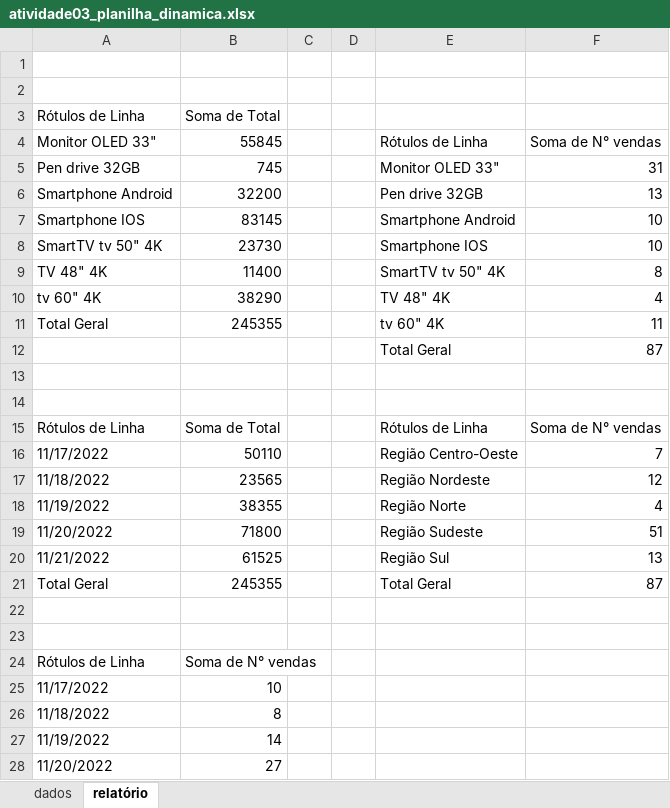
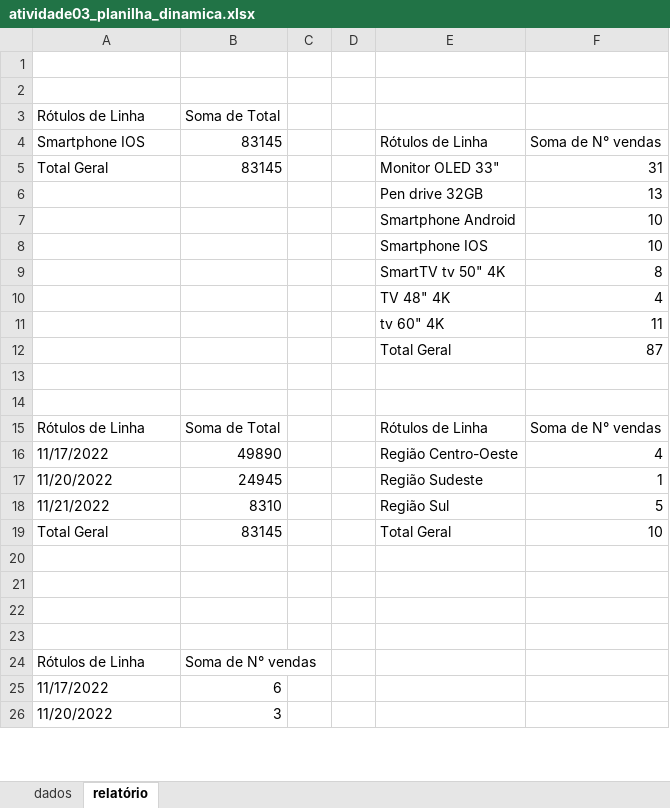
Before and after one commit to LarissaCarrara/excel_avancado, an Excel workbook: aula02/atividade03_planilha_dinamica.xlsx, sheet relatório, drawn as a sheet; only a part is shown; values as stored, in another font and other column widths than the file's, no borders; charts and pictures not drawn; removed rows and columns are numbered as before the commit, all else as after; the diff covers the shown part only; the diff names each change by its address in the sheet, - before the commit and + after, or states it on an @@ line.

Commit message:
Planilha dinâmica

```diff
--- a/aula02/atividade03_planilha_dinamica.xlsx (sheet relatório)
+++ b/aula02/atividade03_planilha_dinamica.xlsx (sheet relatório)
-row 4: Monitor OLED 33" | 55845 |  |  | Rótulos de Linha | Soma de N° vendas
-row 5: Pen drive 32GB | 745 |  |  | Monitor OLED 33" | 31
-row 6: Smartphone Android | 32200 |  |  | Pen drive 32GB | 13
-E4: Smartphone Android
+E4: Rótulos de Linha
-F4: 10
+F4: Soma de N° vendas
-row 8: SmartTV tv 50" 4K | 23730 |  |  | Smartphone IOS | 10
-row 9: TV 48" 4K | 11400 |  |  | SmartTV tv 50" 4K | 8
-row 10: tv 60" 4K | 38290 |  |  | TV 48" 4K | 4
-row 11: Total Geral | 245355 |  |  | tv 60" 4K | 11
+row 5: Total Geral | 83145 |  |  | Monitor OLED 33" | 31
+row 6:  |  |  |  | Pen drive 32GB | 13
+row 7:  |  |  |  | Smartphone Android | 10
+row 8:  |  |  |  | Smartphone IOS | 10
+row 9:  |  |  |  | SmartTV tv 50" 4K | 8
+row 10:  |  |  |  | TV 48" 4K | 4
+row 11:  |  |  |  | tv 60" 4K | 11
-B16: 50110
+B16: 49890
-F16: 7
+F16: 4
-row 17: 11/18/2022 | 23565 |  |  | Região Nordeste | 12
-row 18: 11/19/2022 | 38355 |  |  | Região Norte | 4
-B17: 71800
+B17: 24945
-F17: 51
+F17: 1
-B18: 61525
+B18: 8310
-F18: 13
+F18: 5
-B19: 245355
+B19: 83145
-F19: 87
+F19: 10
+row 20: (empty)
+row 21: (empty)
-B25: 10
+B25: 6
-row 26: 11/18/2022 | 8
-row 27: 11/19/2022 | 14
-B26: 27
+B26: 3
```
Also changed, not shown: 2 edited cells elsewhere in this sheet, charts or pictures.
